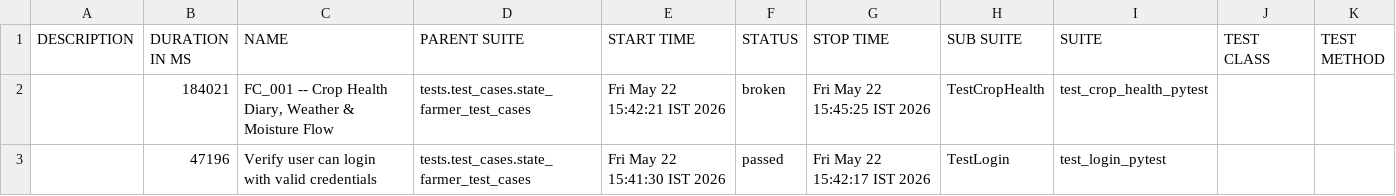
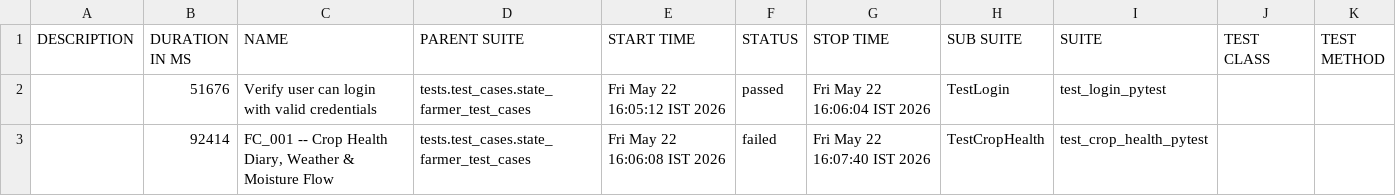
Before and after one commit to Pramodpulicherla-279/test-automation-platform, a CSV file: allure-report/data/suites.csv, drawn as a sheet.

Commit message:
allure-report-0a7f4b03

```diff
--- a/allure-report/data/suites.csv
+++ b/allure-report/data/suites.csv
@@ -1,3 +1,3 @@
 "DESCRIPTION","DURATION IN MS","NAME","PARENT SUITE","START TIME","STATUS","STOP TIME","SUB SUITE","SUITE","TEST CLASS","TEST METHOD"
-"","184021","FC_001 -- Crop Health Diary, Weather & Moisture Flow","tests.test_cases.state_farmer_test_cases","Fri May 22 15:42:21 IST 2026","broken","Fri May 22 15:45:25 IST 2026","TestCropHealth","test_crop_health_pytest","",""
-"","47196","Verify user can login with valid credentials","tests.test_cases.state_farmer_test_cases","Fri May 22 15:41:30 IST 2026","passed","Fri May 22 15:42:17 IST 2026","TestLogin","test_login_pytest","",""
+"","51676","Verify user can login with valid credentials","tests.test_cases.state_farmer_test_cases","Fri May 22 16:05:12 IST 2026","passed","Fri May 22 16:06:04 IST 2026","TestLogin","test_login_pytest","",""
+"","92414","FC_001 -- Crop Health Diary, Weather & Moisture Flow","tests.test_cases.state_farmer_test_cases","Fri May 22 16:06:08 IST 2026","failed","Fri May 22 16:07:40 IST 2026","TestCropHealth","test_crop_health_pytest","",""
```
Also changed, not shown: 40 other files.
